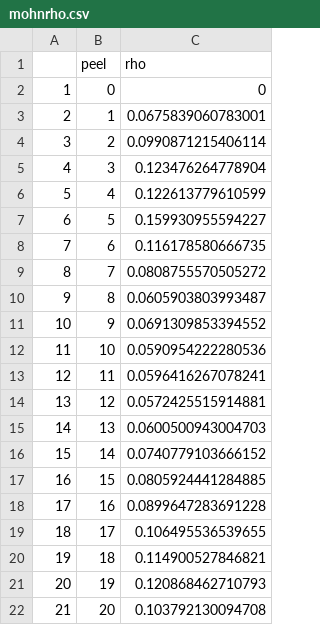
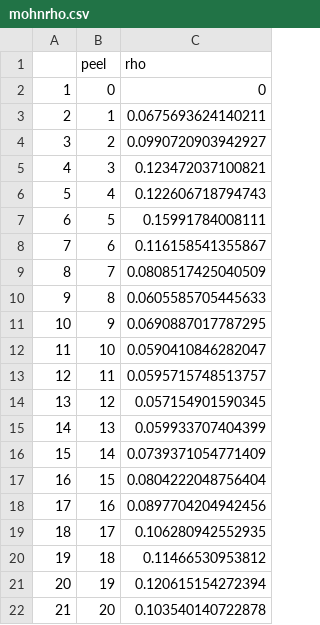
Before and after one commit to afsc-assessments/ebswp_2023, a CSV file: doc/data/mohnrho.csv, drawn as a sheet.

```diff
--- a/doc/data/mohnrho.csv
+++ b/doc/data/mohnrho.csv
@@ -2,21 +2,21 @@
 "1",0,0
-"2",1,0.0675839060783001
-"3",2,0.0990871215406114
-"4",3,0.123476264778904
-"5",4,0.122613779610599
-"6",5,0.159930955594227
-"7",6,0.116178580666735
-"8",7,0.0808755570505272
-"9",8,0.0605903803993487
-"10",9,0.0691309853394552
-"11",10,0.0590954222280536
-"12",11,0.0596416267078241
-"13",12,0.0572425515914881
-"14",13,0.0600500943004703
-"15",14,0.0740779103666152
-"16",15,0.0805924441284885
-"17",16,0.0899647283691228
-"18",17,0.106495536539655
-"19",18,0.114900527846821
-"20",19,0.120868462710793
-"21",20,0.103792130094708
+"2",1,0.0675693624140211
+"3",2,0.0990720903942927
+"4",3,0.123472037100821
+"5",4,0.122606718794743
+"6",5,0.15991784008111
+"7",6,0.116158541355867
+"8",7,0.0808517425040509
+"9",8,0.0605585705445633
+"10",9,0.0690887017787295
+"11",10,0.0590410846282047
+"12",11,0.0595715748513757
+"13",12,0.057154901590345
+"14",13,0.059933707404399
+"15",14,0.0739371054771409
+"16",15,0.0804222048756404
+"17",16,0.0897704204942456
+"18",17,0.106280942552935
+"19",18,0.11466530953812
+"20",19,0.120615154272394
+"21",20,0.103540140722878
```
Also changed, not shown: doc/data/fig_captions.csv, doc/data/proj.csv, 48 other files.
